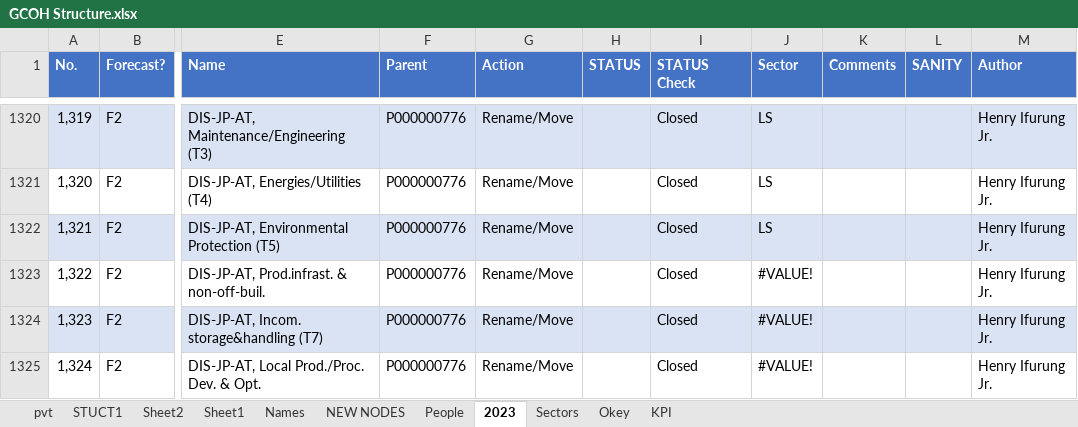
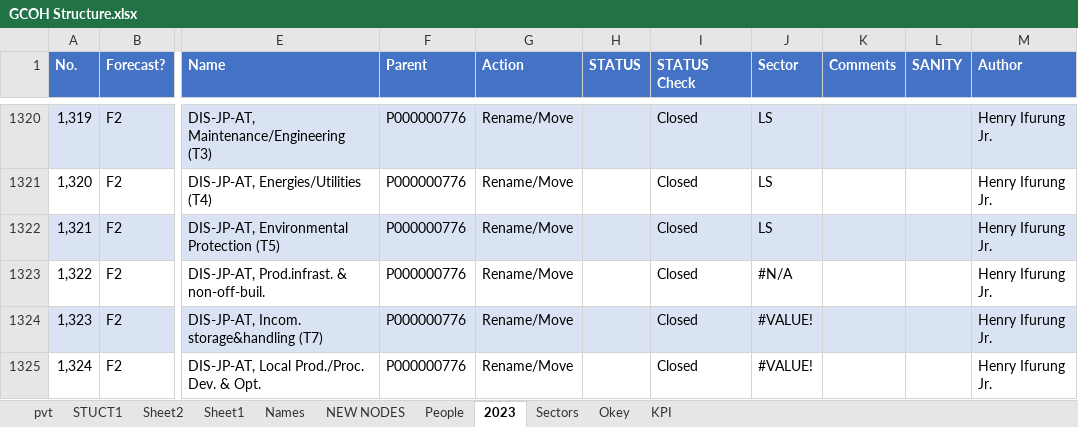
Before and after one commit to violencepierre/GCOH-Tickets-for-Processing, an Excel workbook: GCOH Structure.xlsx, sheet 2023, drawn as a sheet; only a part is shown, gaps mark what is left out; values as stored, in another font and other column widths than the file's, no borders; the diff names each change by its address in the sheet, - before the commit and + after, or states it on an @@ line.

```diff
--- a/GCOH Structure.xlsx (sheet 2023)
+++ b/GCOH Structure.xlsx (sheet 2023)
-J1323 (Sector): #VALUE!
+J1323 (Sector): #N/A
```
Also changed, not shown: sheet STUCT1.
